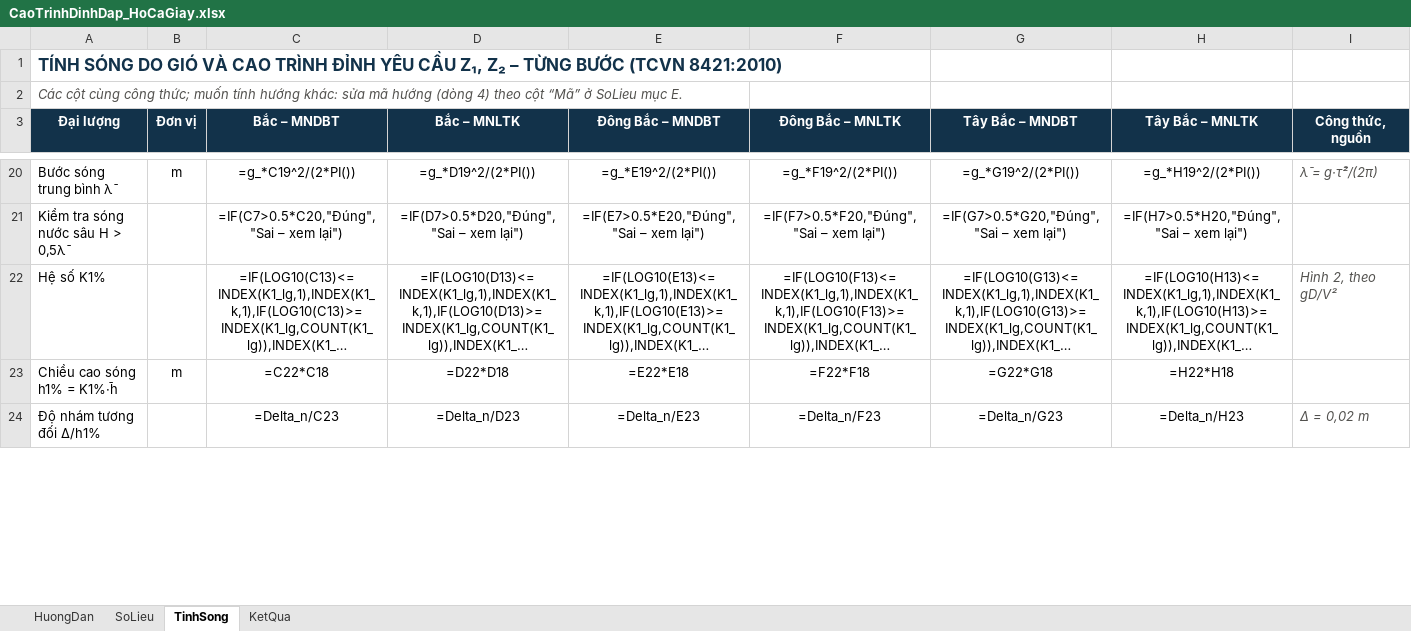
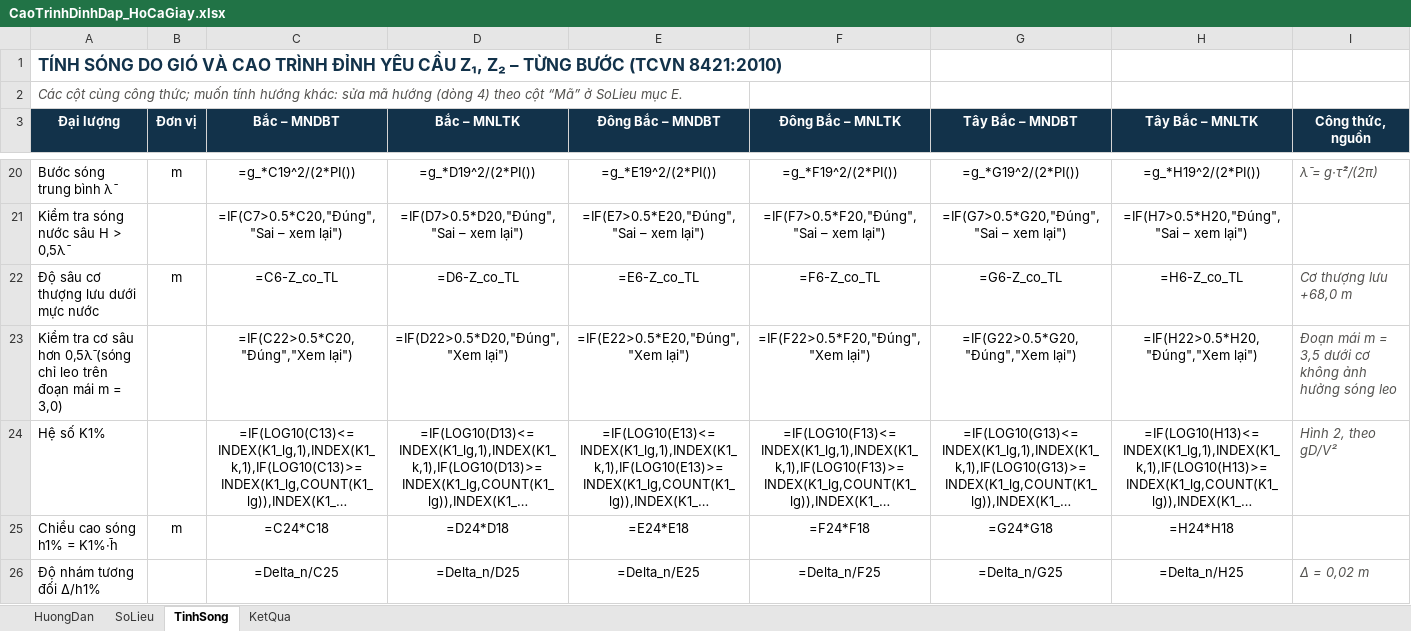
Before and after one commit to ztruongchi76z-wq/5553-6689, an Excel workbook: DATN_HoCaGiay/TAI_VE/CaoTrinhDinhDap_HoCaGiay.xlsx, sheet TinhSong, drawn as a sheet; only a part is shown, gaps mark what is left out; long unchanged cells end in …; values as stored, in another font and other column widths than the file's, no borders; formulas without a stored value are shown as written; addresses are those after the commit; the diff covers the shown part only; the diff names each change by its address in the sheet, - before the commit and + after, or states it on an @@ line.

```diff
--- a/DATN_HoCaGiay/TAI_VE/CaoTrinhDinhDap_HoCaGiay.xlsx (sheet TinhSong)
+++ b/DATN_HoCaGiay/TAI_VE/CaoTrinhDinhDap_HoCaGiay.xlsx (sheet TinhSong)
+row 22: Độ sâu cơ thượng lưu dưới mực nước | m | =C6-Z_co_TL | =D6-Z_co_TL | =E6-Z_co_TL | =F6-Z_co_TL | =G6-Z_co_TL | =H6-Z_co_TL | Cơ thượng lưu +68,0 m
+row 23: Kiểm tra cơ sâu hơn 0,5λ̄ (sóng chỉ leo trên đoạn mái m = 3,0) |  | =IF(C22>0.5*C20,"Đúng","Xem lại") | =IF(D22>0.5*D20,"Đúng","Xem lại") | =IF(E22>0.5*E20,"Đúng","Xem lại") | =IF(F22>0.5*F20,"Đúng","Xem lại") | =IF(G22>0.5*G20,"Đúng","Xem lại") | =IF(H22>0.5*H20,"Đúng","Xem lại") | Đoạn mái m = 3,5 dưới cơ không ảnh hưởng sóng leo
-C25 (Bắc – MNDBT): =C22*C18
+C25 (Bắc – MNDBT): =C24*C18
-D25 (Bắc – MNLTK): =D22*D18
+D25 (Bắc – MNLTK): =D24*D18
-E25 (Đông Bắc – MNDBT): =E22*E18
+E25 (Đông Bắc – MNDBT): =E24*E18
-F25 (Đông Bắc – MNLTK): =F22*F18
+F25 (Đông Bắc – MNLTK): =F24*F18
-G25 (Tây Bắc – MNDBT): =G22*G18
+G25 (Tây Bắc – MNDBT): =G24*G18
-H25 (Tây Bắc – MNLTK): =H22*H18
+H25 (Tây Bắc – MNLTK): =H24*H18
-C26 (Bắc – MNDBT): =Delta_n/C23
+C26 (Bắc – MNDBT): =Delta_n/C25
-D26 (Bắc – MNLTK): =Delta_n/D23
+D26 (Bắc – MNLTK): =Delta_n/D25
-E26 (Đông Bắc – MNDBT): =Delta_n/E23
+E26 (Đông Bắc – MNDBT): =Delta_n/E25
-F26 (Đông Bắc – MNLTK): =Delta_n/F23
+F26 (Đông Bắc – MNLTK): =Delta_n/F25
-G26 (Tây Bắc – MNDBT): =Delta_n/G23
+G26 (Tây Bắc – MNDBT): =Delta_n/G25
-H26 (Tây Bắc – MNLTK): =Delta_n/H23
+H26 (Tây Bắc – MNLTK): =Delta_n/H25
```
Also changed, not shown: 42 edited cells elsewhere in this sheet, sheet KetQua, sheet SoLieu, 4 other files.
